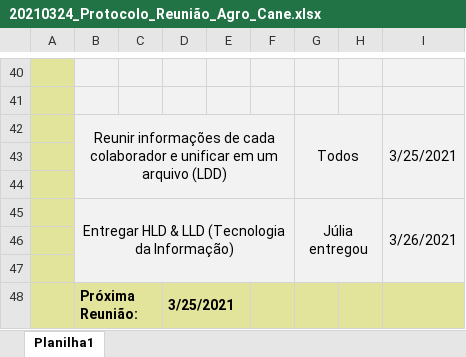
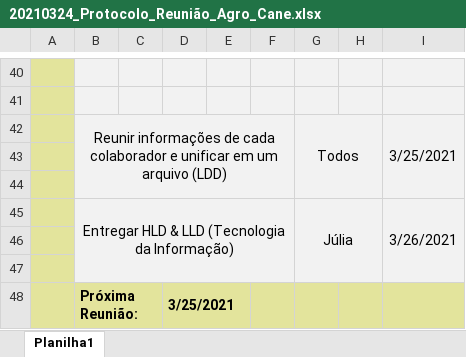
Before and after one commit to CoelhoRafael/Agro-Cane---Sprint-2, an Excel workbook: Sprint2/ATA's/20210324_Protocolo_Reunião_Agro_Cane.xlsx, sheet Planilha1, drawn as a sheet; only a part is shown, gaps mark what is left out; values as stored, in another font and other column widths than the file's, no borders; charts and pictures not drawn; the diff names each change by its address in the sheet, - before the commit and + after, or states it on an @@ line.

```diff
--- a/Sprint2/ATA's/20210324_Protocolo_Reunião_Agro_Cane.xlsx (sheet Planilha1)
+++ b/Sprint2/ATA's/20210324_Protocolo_Reunião_Agro_Cane.xlsx (sheet Planilha1)
-G45: Júlia entregou
+G45: Júlia
```
Also changed, not shown: charts or pictures, 1 other file.
